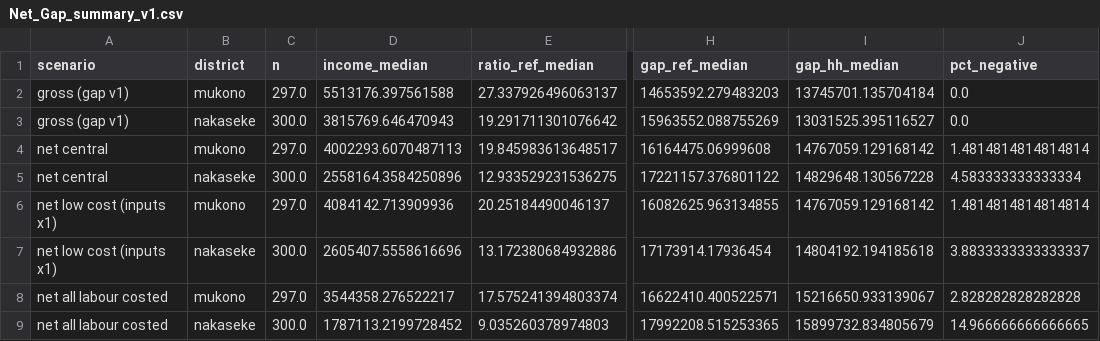
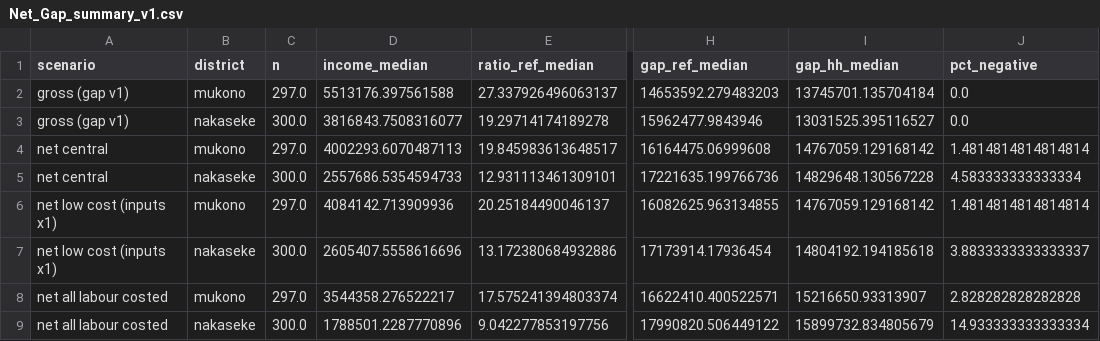
Before and after one commit to Boyataa/phd-agroforestry, a CSV file: data/derived/Net_Gap_summary_v1.csv, drawn as a sheet; only a part is shown, gaps mark what is left out; the diff names each change by its address in the sheet, - before the commit and + after, or states it on an @@ line.

```diff
--- a/data/derived/Net_Gap_summary_v1.csv
+++ b/data/derived/Net_Gap_summary_v1.csv
-D3 (income_median): 3815769.646470943
+D3 (income_median): 3816843.7508316077
-E3 (ratio_ref_median): 19.291711301076642
+E3 (ratio_ref_median): 19.29714174189278
-H3 (gap_ref_median): 15963552.088755269
+H3 (gap_ref_median): 15962477.9843946
-D5 (income_median): 2558164.3584250896
+D5 (income_median): 2557686.5354594733
-E5 (ratio_ref_median): 12.933529231536275
+E5 (ratio_ref_median): 12.931113461309101
-H5 (gap_ref_median): 17221157.376801122
+H5 (gap_ref_median): 17221635.199766736
-I8 (gap_hh_median): 15216650.933139067
+I8 (gap_hh_median): 15216650.93313907
-D9 (income_median): 1787113.2199728452
+D9 (income_median): 1788501.2287770896
-E9 (ratio_ref_median): 9.035260378974803
+E9 (ratio_ref_median): 9.042277853197756
-H9 (gap_ref_median): 17992208.515253365
+H9 (gap_ref_median): 17990820.506449122
-J9 (pct_negative): 14.966666666666665
+J9 (pct_negative): 14.933333333333334
```
Also changed, not shown: data/derived/Household_Analysis_v1.csv, data/derived/Household_Net_Gap_v1.csv, 15 other files.
